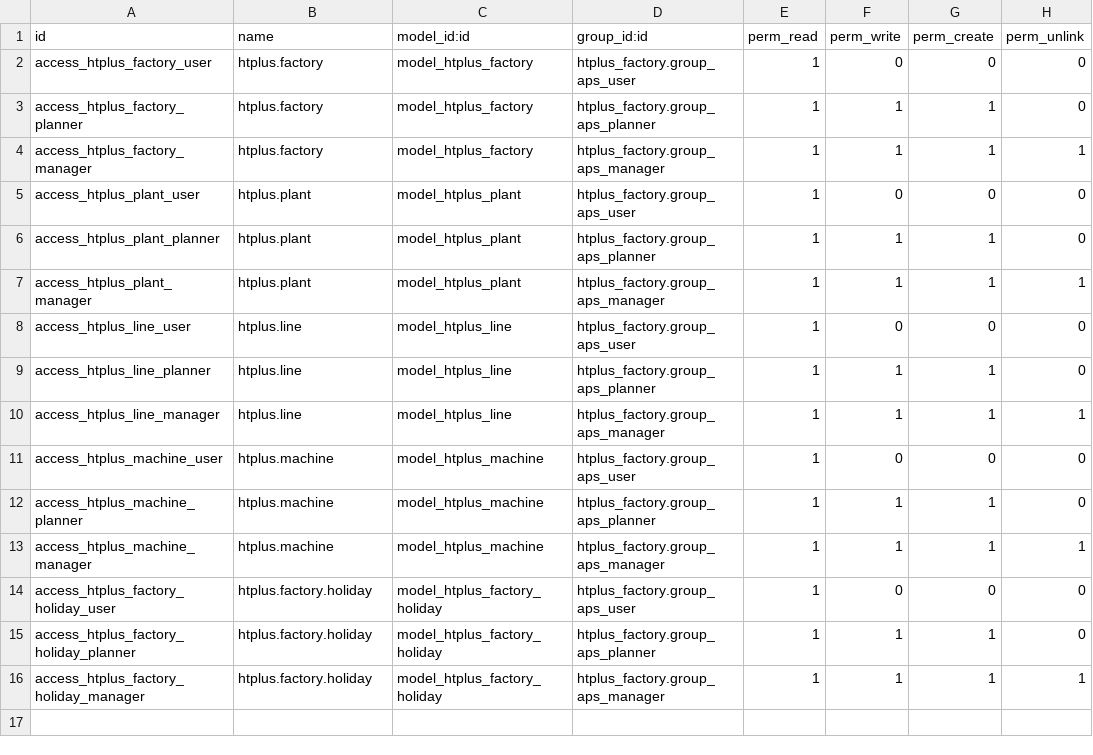
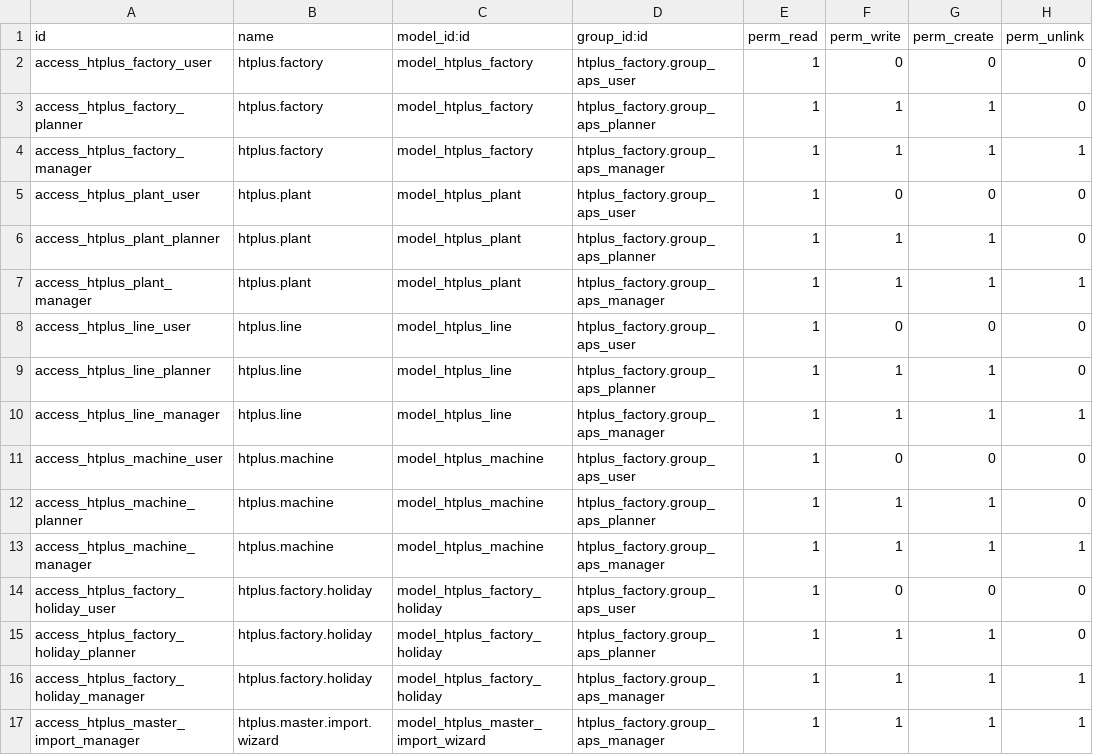
Before and after one commit to batd-htplus/odoo-lib, a CSV file: addons/htplus_factory/security/ir.model.access.csv, drawn as a sheet; the diff names each change by its address in the sheet, - before the commit and + after, or states it on an @@ line.

```diff
--- a/addons/htplus_factory/security/ir.model.access.csv
+++ b/addons/htplus_factory/security/ir.model.access.csv
+row 17: access_htplus_master_import_manager | htplus.master.import.wizard | model_htplus_master_import_wizard | htplus_factory.group_aps_manager | 1 | 1 | 1 | 1
```
Also changed, not shown: addons/htplus_aps_core/security/ir.model.access.csv, 18 other files.
